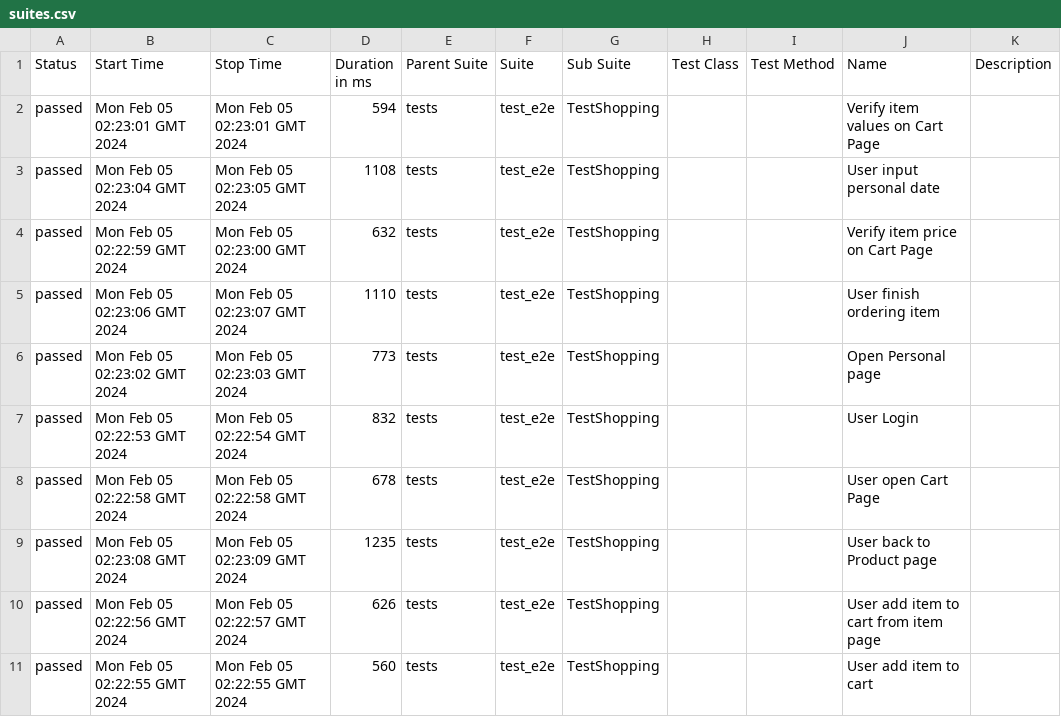
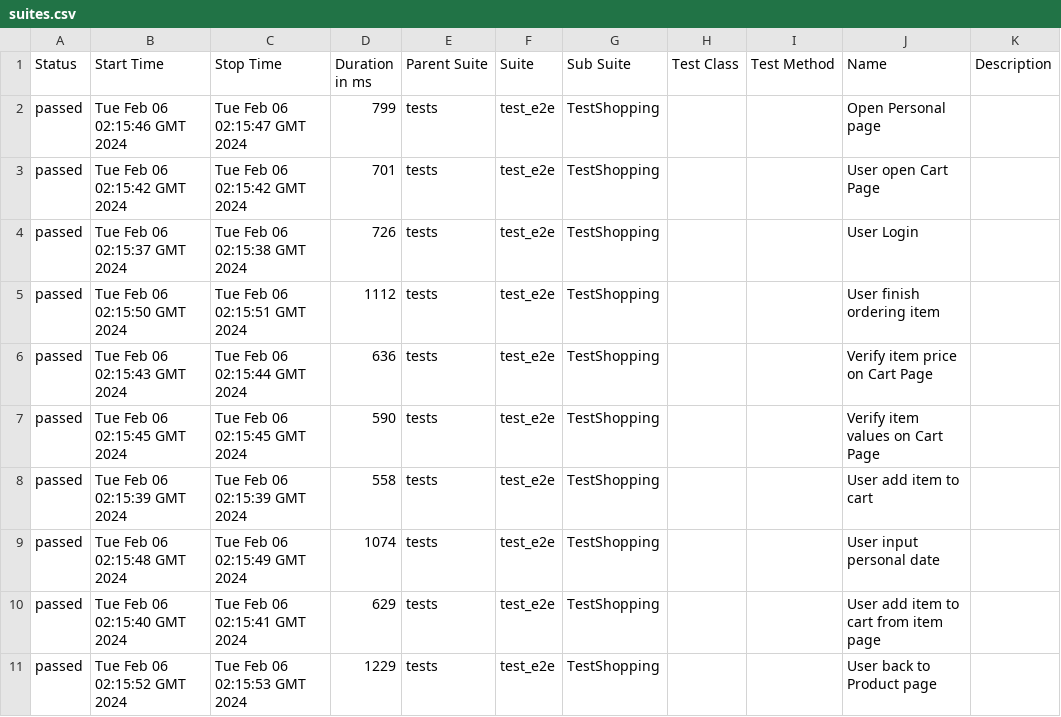
Before and after one commit to dymekkqa/saudemoProject, a CSV file: data/suites.csv, drawn as a sheet.

```diff
--- a/data/suites.csv
+++ b/data/suites.csv
@@ -1,11 +1,11 @@
 "Status","Start Time","Stop Time","Duration in ms","Parent Suite","Suite","Sub Suite","Test Class","Test Method","Name","Description"
-"passed","Mon Feb 05 02:23:01 GMT 2024","Mon Feb 05 02:23:01 GMT 2024","594","tests","test_e2e","TestShopping","","","Verify item values on Cart Page",""
-"passed","Mon Feb 05 02:23:04 GMT 2024","Mon Feb 05 02:23:05 GMT 2024","1108","tests","test_e2e","TestShopping","","","User input personal date",""
-"passed","Mon Feb 05 02:22:59 GMT 2024","Mon Feb 05 02:23:00 GMT 2024","632","tests","test_e2e","TestShopping","","","Verify item price on Cart Page",""
-"passed","Mon Feb 05 02:23:06 GMT 2024","Mon Feb 05 02:23:07 GMT 2024","1110","tests","test_e2e","TestShopping","","","User finish ordering item",""
-"passed","Mon Feb 05 02:23:02 GMT 2024","Mon Feb 05 02:23:03 GMT 2024","773","tests","test_e2e","TestShopping","","","Open Personal page",""
-"passed","Mon Feb 05 02:22:53 GMT 2024","Mon Feb 05 02:22:54 GMT 2024","832","tests","test_e2e","TestShopping","","","User Login",""
-"passed","Mon Feb 05 02:22:58 GMT 2024","Mon Feb 05 02:22:58 GMT 2024","678","tests","test_e2e","TestShopping","","","User open Cart Page",""
-"passed","Mon Feb 05 02:23:08 GMT 2024","Mon Feb 05 02:23:09 GMT 2024","1235","tests","test_e2e","TestShopping","","","User back to Product page",""
-"passed","Mon Feb 05 02:22:56 GMT 2024","Mon Feb 05 02:22:57 GMT 2024","626","tests","test_e2e","TestShopping","","","User add item to cart from item page",""
-"passed","Mon Feb 05 02:22:55 GMT 2024","Mon Feb 05 02:22:55 GMT 2024","560","tests","test_e2e","TestShopping","","","User add item to cart",""
+"passed","Tue Feb 06 02:15:46 GMT 2024","Tue Feb 06 02:15:47 GMT 2024","799","tests","test_e2e","TestShopping","","","Open Personal page",""
+"passed","Tue Feb 06 02:15:42 GMT 2024","Tue Feb 06 02:15:42 GMT 2024","701","tests","test_e2e","TestShopping","","","User open Cart Page",""
+"passed","Tue Feb 06 02:15:37 GMT 2024","Tue Feb 06 02:15:38 GMT 2024","726","tests","test_e2e","TestShopping","","","User Login",""
+"passed","Tue Feb 06 02:15:50 GMT 2024","Tue Feb 06 02:15:51 GMT 2024","1112","tests","test_e2e","TestShopping","","","User finish ordering item",""
+"passed","Tue Feb 06 02:15:43 GMT 2024","Tue Feb 06 02:15:44 GMT 2024","636","tests","test_e2e","TestShopping","","","Verify item price on Cart Page",""
+"passed","Tue Feb 06 02:15:45 GMT 2024","Tue Feb 06 02:15:45 GMT 2024","590","tests","test_e2e","TestShopping","","","Verify item values on Cart Page",""
+"passed","Tue Feb 06 02:15:39 GMT 2024","Tue Feb 06 02:15:39 GMT 2024","558","tests","test_e2e","TestShopping","","","User add item to cart",""
+"passed","Tue Feb 06 02:15:48 GMT 2024","Tue Feb 06 02:15:49 GMT 2024","1074","tests","test_e2e","TestShopping","","","User input personal date",""
+"passed","Tue Feb 06 02:15:40 GMT 2024","Tue Feb 06 02:15:41 GMT 2024","629","tests","test_e2e","TestShopping","","","User add item to cart from item page",""
+"passed","Tue Feb 06 02:15:52 GMT 2024","Tue Feb 06 02:15:53 GMT 2024","1229","tests","test_e2e","TestShopping","","","User back to Product page",""
```
Also changed, not shown: 29 other files.
